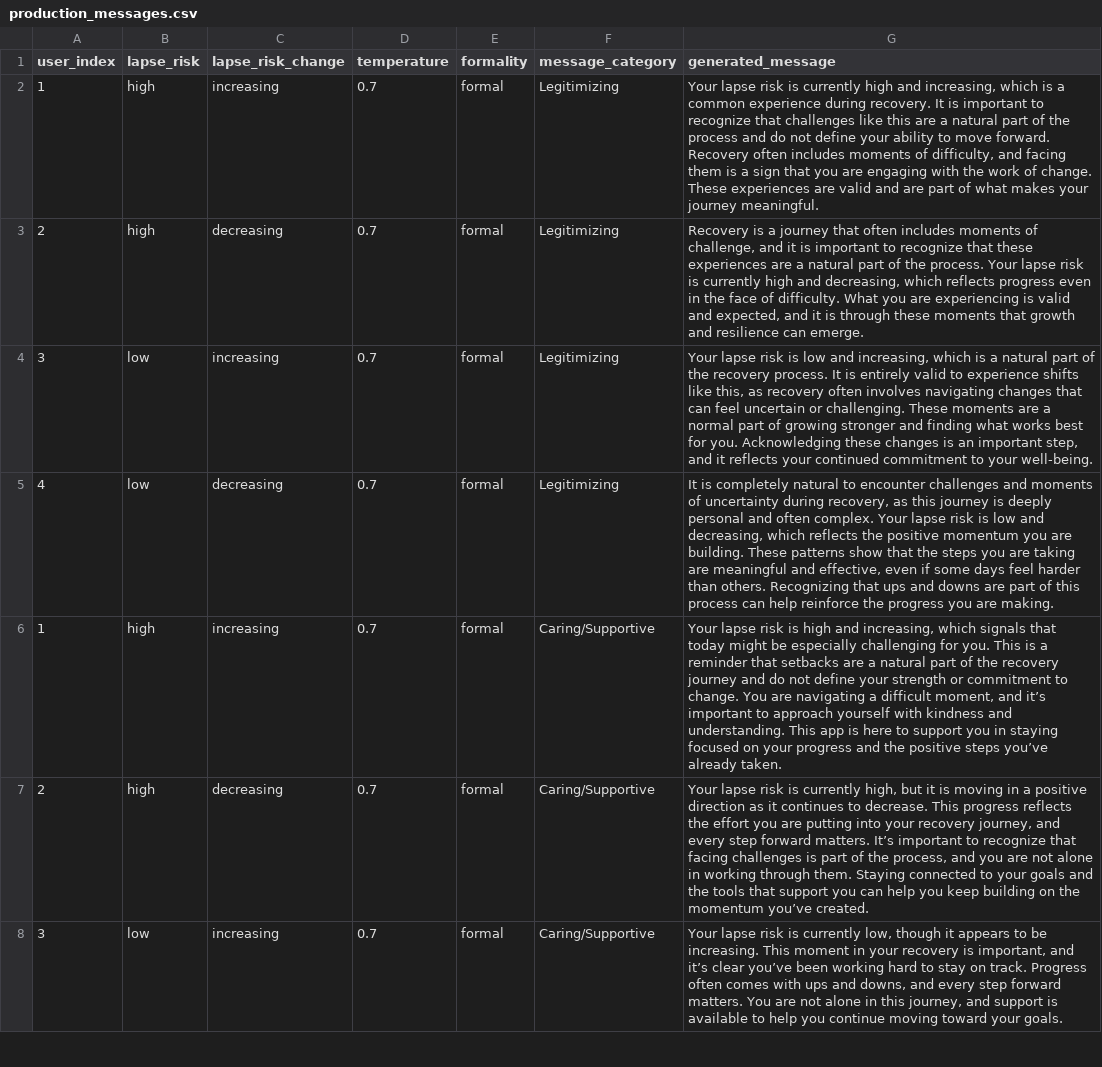
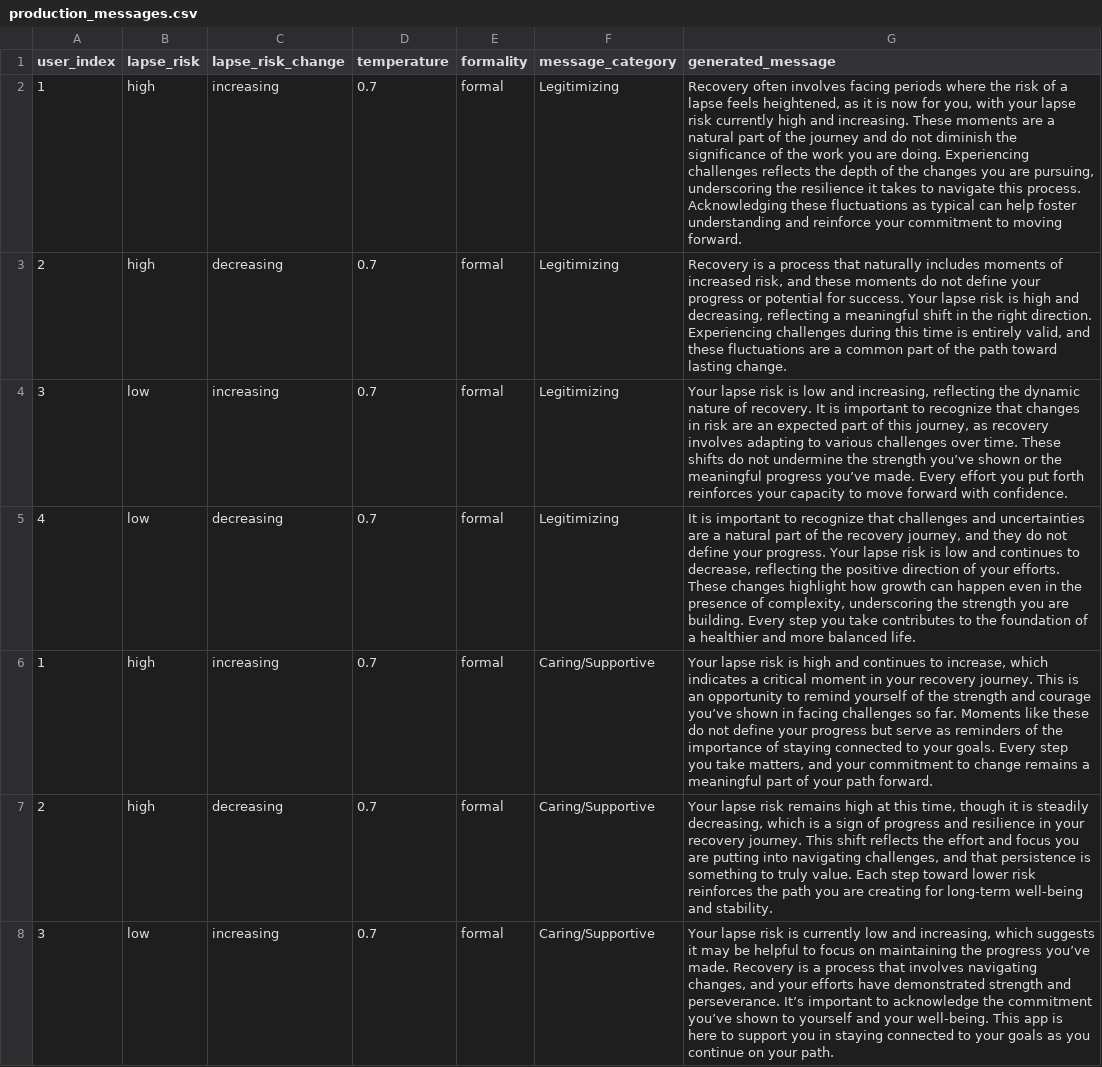
Before and after one commit to jjcurtin/study_llmpanel, a CSV file: qualtrics_panel/output/production_messages.csv, drawn as a sheet; only a part is shown; the diff covers the shown part only; the diff names each change by its address in the sheet, - before the commit and + after, or states it on an @@ line.

Commit message:
push prod messages to repo

```diff
--- a/qualtrics_panel/output/production_messages.csv
+++ b/qualtrics_panel/output/production_messages.csv
-G2 (generated_message): Your lapse risk is currently high and increasing, which is a common experience during recovery. It is important to recognize that challenges like this are a natural part of the process and do not define your ability to move forward. Recovery often includes moments of difficulty, and facing them is a sign that you are engaging with the work of change. These experiences are valid and are part of what makes your journey meaningful.
+G2 (generated_message): Recovery often involves facing periods where the risk of a lapse feels heightened, as it is now for you, with your lapse risk currently high and increasing. These moments are a natural part of the journey and do not diminish the significance of the work you are doing. Experiencing challenges reflects the depth of the changes you are pursuing, underscoring the resilience it takes to navigate this process. Acknowledging these fluctuations as typical can help foster understanding and reinforce your commitment to moving forward.
-G3 (generated_message): …is a journey that often includes moments of challenge, and it is important to recognize that these experiences are a natural part of the process. Your lapse risk is currently high and decreasing, which reflects progress even in the face of difficulty. What you are experiencing is valid and expected, and it is through these moments that growth and resilience can emerge.
+G3 (generated_message): …is a process that naturally includes moments of increased risk, and these moments do not define your progress or potential for success. Your lapse risk is high and decreasing, reflecting a meaningful shift in the right direction. Experiencing challenges during this time is entirely valid, and these fluctuations are a common part of the path toward lasting change.
-G4 (generated_message): …and increasing, which is a natural part of the recovery process. It is entirely valid to experience shifts like this, as recovery often involves navigating changes that can feel uncertain or challenging. These moments are a normal part of growing stronger and finding what works best for you. Acknowledging these changes is an important step, and it reflects your continued commitment to your well-being.
+G4 (generated_message): …and increasing, reflecting the dynamic nature of recovery. It is important to recognize that changes in risk are an expected part of this journey, as recovery involves adapting to various challenges over time. These shifts do not undermine the strength you’ve shown or the meaningful progress you’ve made. Every effort you put forth reinforces your capacity to move forward with confidence.
-G5 (generated_message): It is completely natural to encounter challenges and moments of uncertainty during recovery, as this journey is deeply personal and often complex. Your lapse risk is low and decreasing, which reflects the positive momentum you are building. These patterns show that the steps you are taking are meaningful and effective, even if some days feel harder than others. Recognizing that ups and downs are part of this process can help reinforce the progress you are making.
+G5 (generated_message): It is important to recognize that challenges and uncertainties are a natural part of the recovery journey, and they do not define your progress. Your lapse risk is low and continues to decrease, reflecting the positive direction of your efforts. These changes highlight how growth can happen even in the presence of complexity, underscoring the strength you are building. Every step you take contributes to the foundation of a healthier and more balanced life.
-G6 (generated_message): …high and increasing, which signals that today might be especially challenging for you. This is a reminder that setbacks are a natural part of the recovery journey and do not define your strength or commitment to change. You are navigating a difficult moment, and it’s important to approach yourself with kindness and understanding. This app is here to support you in staying focused on your progress and the positive steps you’ve already taken.
+G6 (generated_message): …high and continues to increase, which indicates a critical moment in your recovery journey. This is an opportunity to remind yourself of the strength and courage you’ve shown in facing challenges so far. Moments like these do not define your progress but serve as reminders of the importance of staying connected to your goals. Every step you take matters, and your commitment to change remains a meaningful part of your path forward.
-G7 (generated_message): …lapse risk is currently high, but it is moving in a positive direction as it continues to decrease. This progress reflects the effort you are putting into your recovery journey, and every step forward matters. It’s important to recognize that facing challenges is part of the process, and you are not alone in working through them. Staying connected to your goals and the tools that support you can help you keep building on the momentum you’ve created.
+G7 (generated_message): …lapse risk remains high at this time, though it is steadily decreasing, which is a sign of progress and resilience in your recovery journey. This shift reflects the effort and focus you are putting into navigating challenges, and that persistence is something to truly value. Each step toward lower risk reinforces the path you are creating for long-term well-being and stability.
-G8 (generated_message): …is currently low, though it appears to be increasing. This moment in your recovery is important, and it’s clear you’ve been working hard to stay on track. Progress often comes with ups and downs, and every step forward matters. You are not alone in this journey, and support is available to help you continue moving toward your goals.
+G8 (generated_message): …is currently low and increasing, which suggests it may be helpful to focus on maintaining the progress you’ve made. Recovery is a process that involves navigating changes, and your efforts have demonstrated strength and perseverance. It’s important to acknowledge the commitment you’ve shown to yourself and your well-being. This app is here to support you in staying connected to your goals as you continue on your path.
```
Also changed, not shown: 41 edited cells elsewhere in this file, 24 other files.
